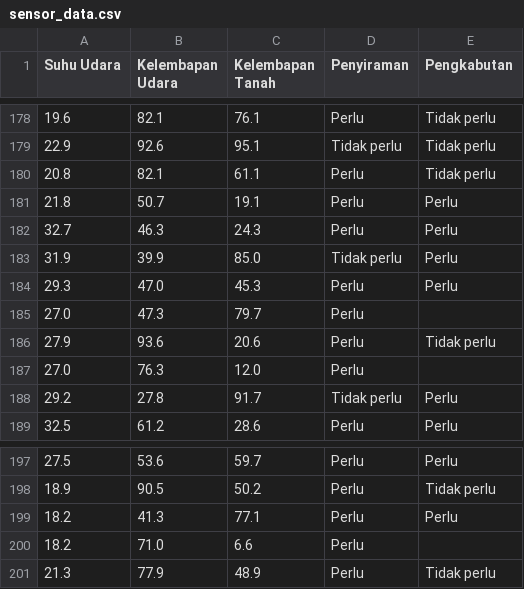
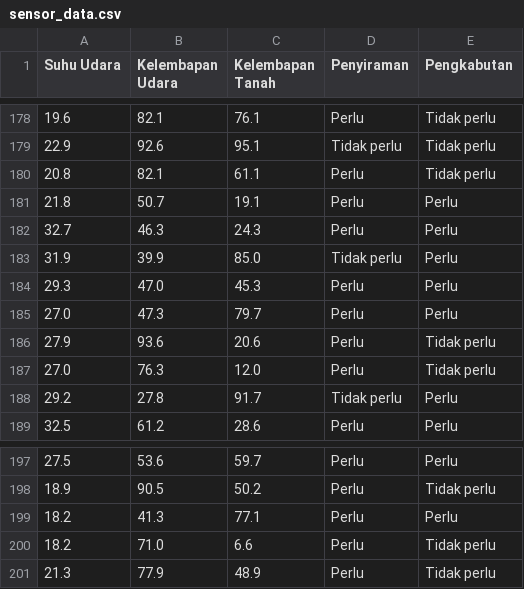
Before and after one commit to madamroger007/flask-penyiraman-dan-pengkabutan, a CSV file: app/src/services/sensor_data.csv, drawn as a sheet; only a part is shown, gaps mark what is left out.

Commit message:
Memperbaiki data csv kurang data pada kolom pengkabutan

```diff
--- a/app/src/services/sensor_data.csv
+++ b/app/src/services/sensor_data.csv
@@ -184,5 +184,5 @@ Suhu Udara,Kelembapan Udara,Kelembapan Tanah,Penyiraman,Pengkabutan
 29.3,47.0,45.3,Perlu,Perlu
-27.0,47.3,79.7,Perlu,
+27.0,47.3,79.7,Perlu,Perlu
 27.9,93.6,20.6,Perlu,Tidak perlu
-27.0,76.3,12.0,Perlu,
+27.0,76.3,12.0,Perlu,Tidak perlu
 29.2,27.8,91.7,Tidak perlu,Perlu
@@ -199,3 +199,3 @@ Suhu Udara,Kelembapan Udara,Kelembapan Tanah,Penyiraman,Pengkabutan
 18.2,41.3,77.1,Perlu,Perlu
-18.2,71.0,6.6,Perlu,
+18.2,71.0,6.6,Perlu,Tidak perlu
 21.3,77.9,48.9,Perlu,Tidak perlu
```
Also changed, not shown: 2 other files.
